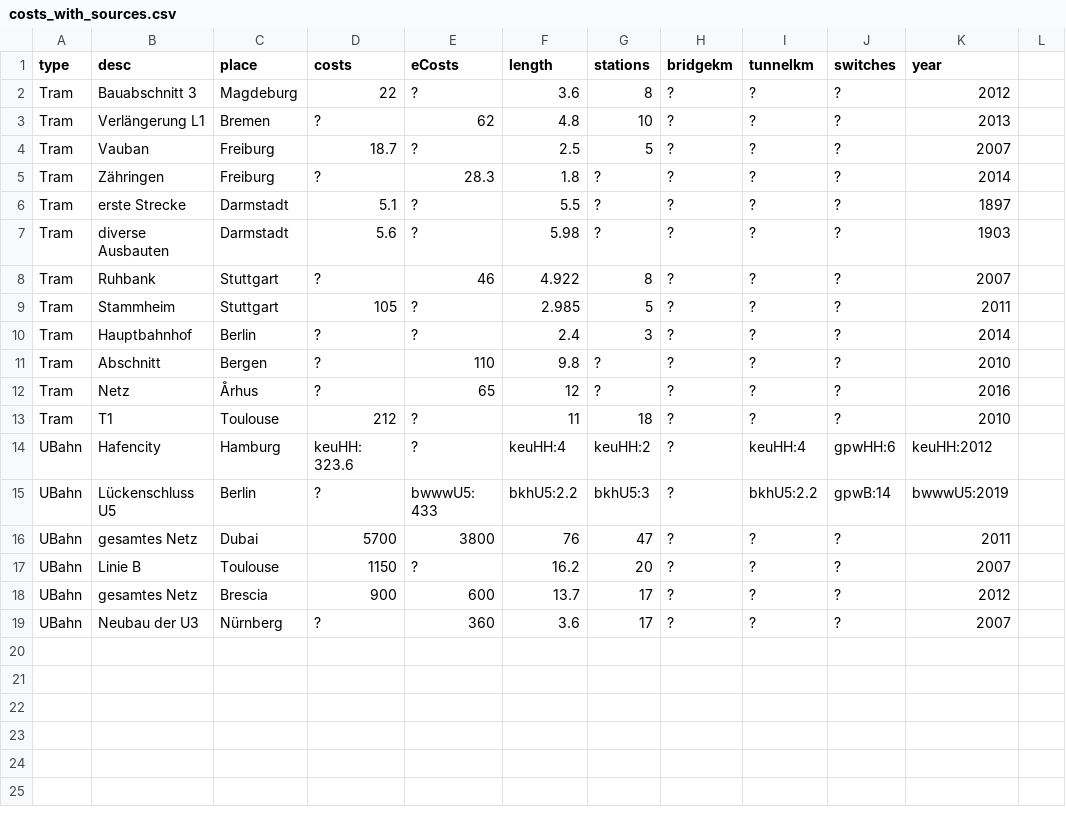
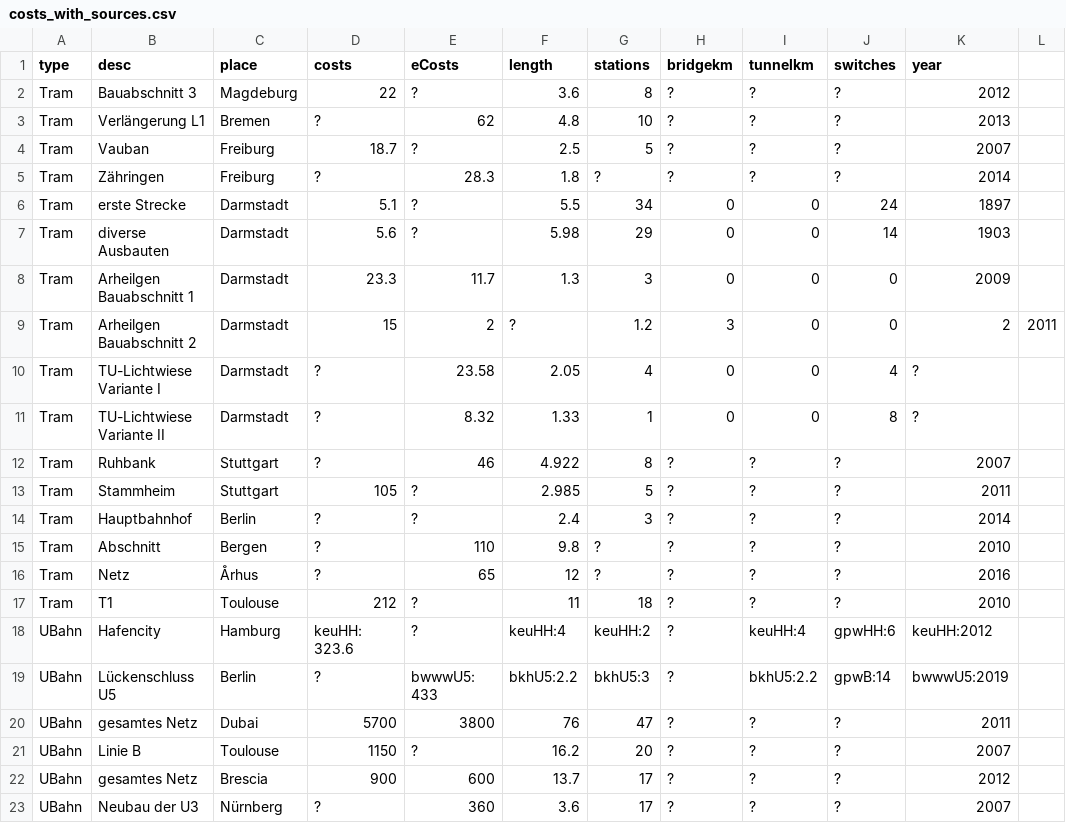
Before and after one commit to GrundlagenSchienenverkehr/paper, a CSV file: data/costs_with_sources.csv, drawn as a sheet; the diff names each change by its address in the sheet, - before the commit and + after, or states it on an @@ line.

Commit message:
Update costs_with_sources.csv

```diff
--- a/data/costs_with_sources.csv
+++ b/data/costs_with_sources.csv
-G6 (stations): ?
+G6 (stations): 34
-H6:H7 (bridgekm): ?
+H6:H7 (bridgekm): 0
-I6:I7 (tunnelkm): ?
+I6:I7 (tunnelkm): 0
-J6 (switches): ?
+J6 (switches): 24
-G7 (stations): ?
+G7 (stations): 29
-J7 (switches): ?
+J7 (switches): 14
+row 8: Tram | Arheilgen Bauabschnitt 1 | Darmstadt | 23.3 | 11.7 | 1.3 | 3 | 0 | 0 | 0 | 2009
+row 9: Tram | Arheilgen Bauabschnitt 2 | Darmstadt | 15 | 2 | ? | 1.2 | 3 | 0 | 0 | 2 | 2011
+row 10: Tram | TU-Lichtwiese Variante I | Darmstadt | ? | 23.58 | 2.05 | 4 | 0 | 0 | 4 | ?
+row 11: Tram | TU-Lichtwiese Variante II | Darmstadt | ? | 8.32 | 1.33 | 1 | 0 | 0 | 8 | ?
```
